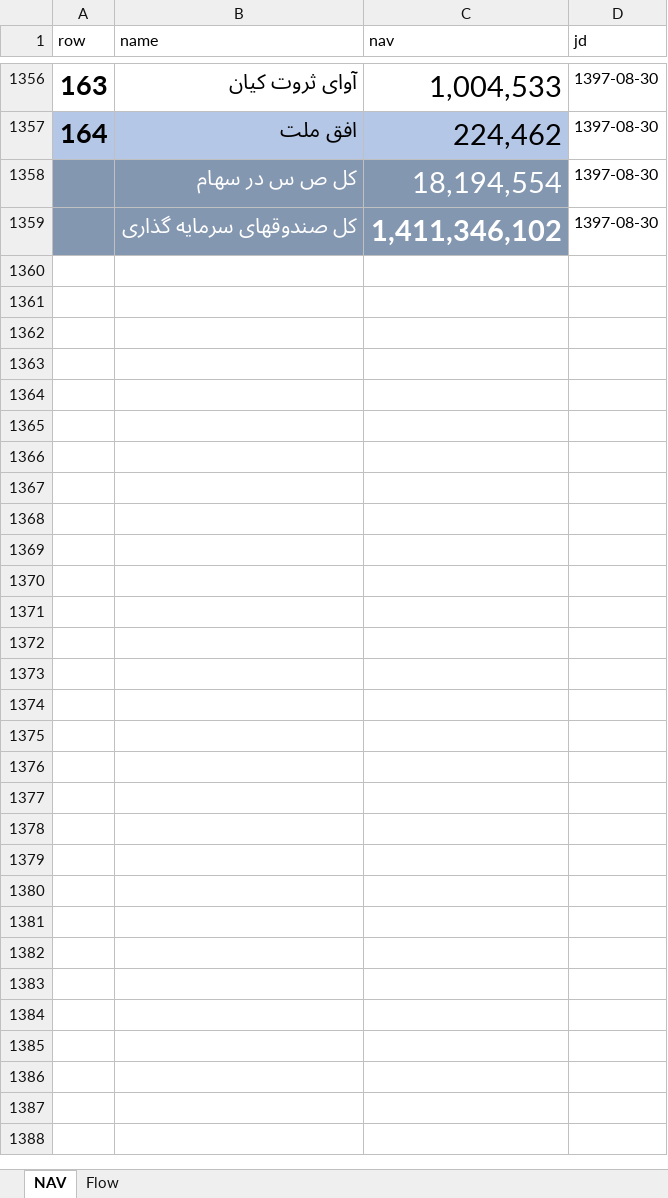
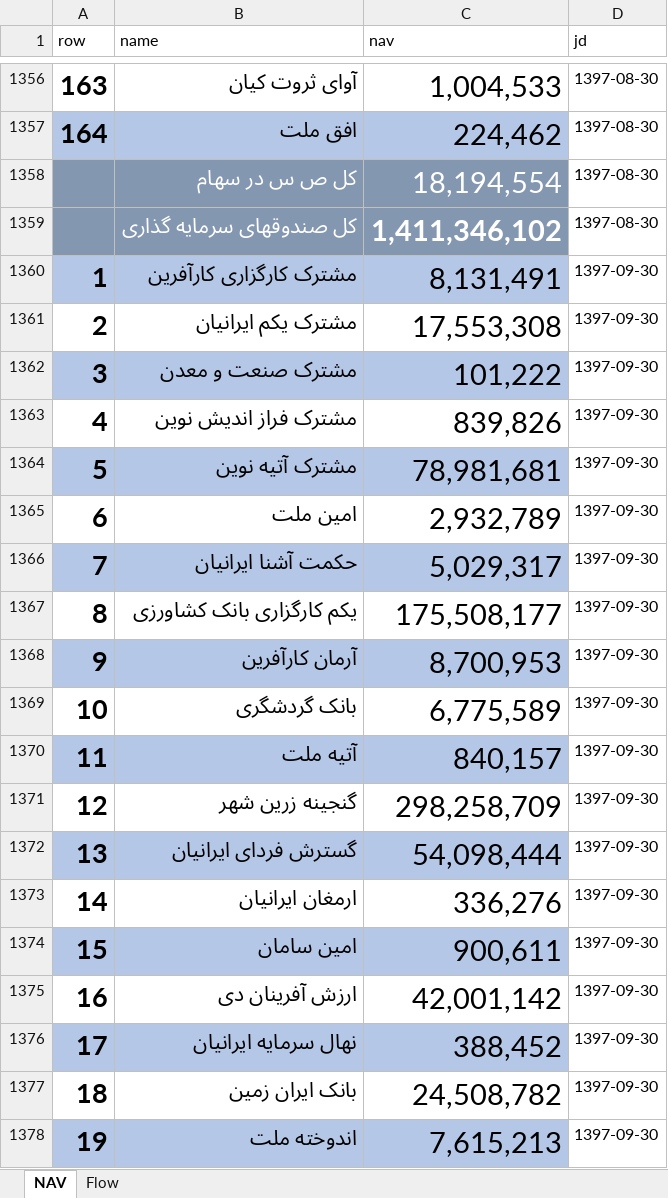
Before and after one commit to imahdimir/md-mutual-funds, an Excel workbook: data.xlsx, sheet NAV, drawn as a sheet; only a part is shown, gaps mark what is left out; values as stored, in another font and other column widths than the file's, no borders; the diff covers the shown part only; the diff names each change by its address in the sheet, - before the commit and + after, or states it on an @@ line.

```diff
--- a/data.xlsx (sheet NAV)
+++ b/data.xlsx (sheet NAV)
+row 1360: 1 | مشترک کارگزاری کارآفرین | 8,131,491 | 1397-09-30
+row 1361: 2 | مشترک یکم ایرانیان | 17,553,308 | 1397-09-30
+row 1362: 3 | مشترک صنعت و معدن | 101,222 | 1397-09-30
+row 1363: 4 | مشترک فراز اندیش نوین | 839,826 | 1397-09-30
+row 1364: 5 | مشترک آتیه نوین | 78,981,681 | 1397-09-30
+row 1365: 6 | امین ملت | 2,932,789 | 1397-09-30
+row 1366: 7 | حکمت آشنا ایرانیان | 5,029,317 | 1397-09-30
+row 1367: 8 | یکم کارگزاری بانک کشاورزی | 175,508,177 | 1397-09-30
+row 1368: 9 | آرمان کارآفرین | 8,700,953 | 1397-09-30
+row 1369: 10 | بانک گردشگری | 6,775,589 | 1397-09-30
+row 1370: 11 | آتیه ملت | 840,157 | 1397-09-30
+row 1371: 12 | گنجینه زرین شهر | 298,258,709 | 1397-09-30
+row 1372: 13 | گسترش فردای ایرانیان | 54,098,444 | 1397-09-30
+row 1373: 14 | ارمغان ایرانیان | 336,276 | 1397-09-30
+row 1374: 15 | امین سامان | 900,611 | 1397-09-30
+row 1375: 16 | ارزش آفرینان دی | 42,001,142 | 1397-09-30
+row 1376: 17 | نهال سرمایه ایرانیان | 388,452 | 1397-09-30
+row 1377: 18 | بانک ایران زمین | 24,508,782 | 1397-09-30
+row 1378: 19 | اندوخته ملت | 7,615,213 | 1397-09-30
```
Also changed, not shown: 147 added rows elsewhere in this sheet, sheet Flow.
